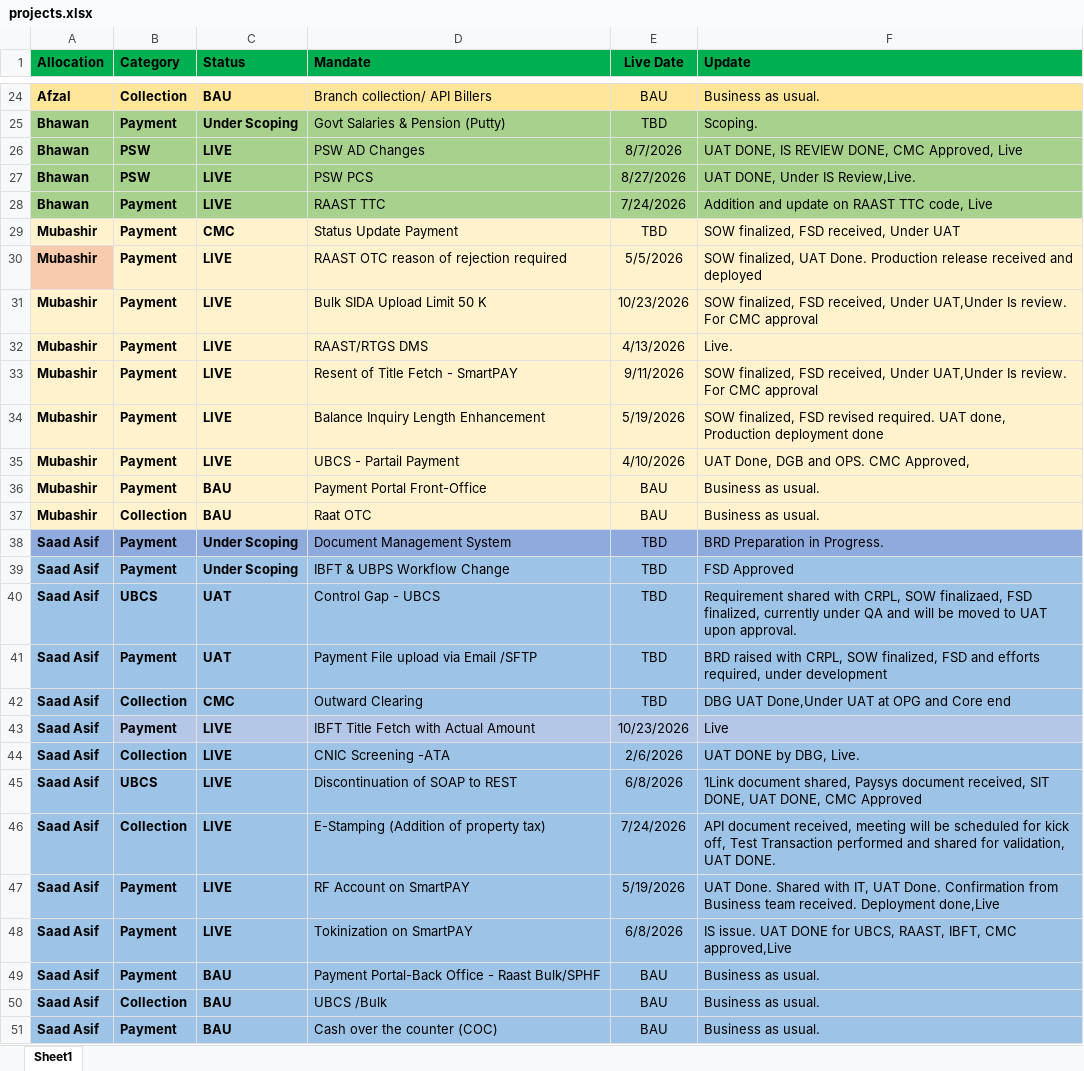
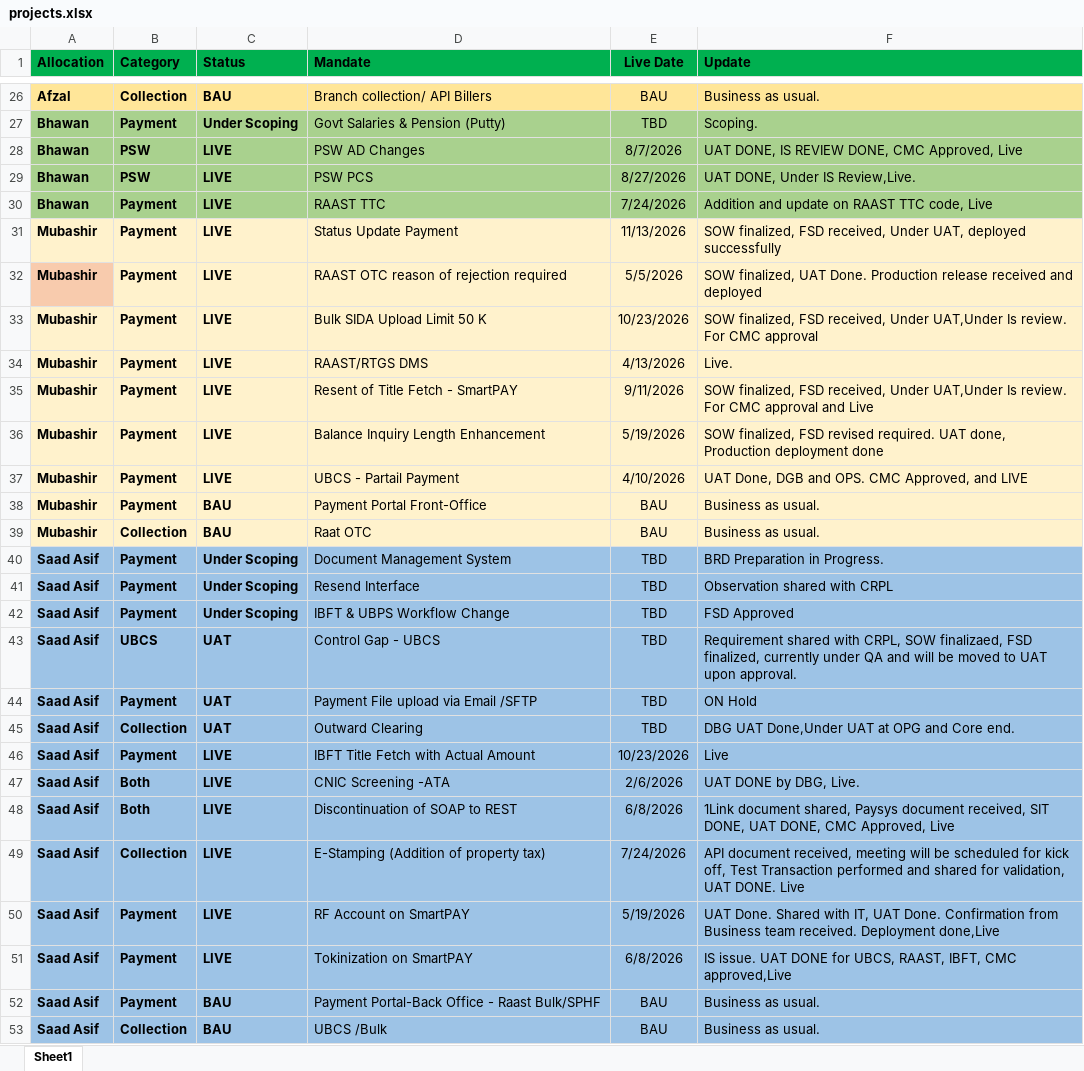
Before and after one commit to saadasif7/SmartPay-Project-Dashboard, an Excel workbook: data/projects.xlsx, sheet Sheet1, drawn as a sheet; only a part is shown, gaps mark what is left out; the shorter side is filled out with more unchanged rows; values as stored, in another font and other column widths than the file's, no borders; table styles not drawn; addresses are those after the commit; the diff covers the shown part only; the diff names each change by its address in the sheet, - before the commit and + after, or states it on an @@ line.

```diff
--- a/data/projects.xlsx (sheet Sheet1)
+++ b/data/projects.xlsx (sheet Sheet1)
-C31 (Status): CMC
+C31 (Status): LIVE
-E31 (Live Date): TBD
+E31 (Live Date): 11/13/2026
-F31 (Update): …received, Under UAT
+F31 (Update): …received, Under UAT, deployed successfully
-F35 (Update): …CMC approval
+F35 (Update): …CMC approval and Live
-F37 (Update): UAT Done, DGB and OPS. CMC Approved,
+F37 (Update): UAT Done, DGB and OPS. CMC Approved, and LIVE
-A40:F40 fill: #8FAADC
+A40:F40 fill: #9DC3E6
+row 41: Saad Asif | Payment | Under Scoping | Resend Interface | TBD | Observation shared with CRPL
-F44 (Update): BRD raised with CRPL, SOW finalized, FSD and efforts required, under development
+F44 (Update): ON Hold
-C45 (Status): CMC
+C45 (Status): UAT
-F45 (Update): DBG UAT Done,Under UAT at OPG and Core end
+F45 (Update): DBG UAT Done,Under UAT at OPG and Core end.
-B47 (Category): Collection
+B47 (Category): Both
-B48 (Category): UBCS
+B48 (Category): Both
-F48 (Update): …DONE, CMC Approved
+F48 (Update): …DONE, CMC Approved, Live
-F49 (Update): …UAT DONE.
+F49 (Update): …UAT DONE. Live
```
Also changed, not shown: 8 added rows, 19 edited cells and cell formats elsewhere in this sheet.
